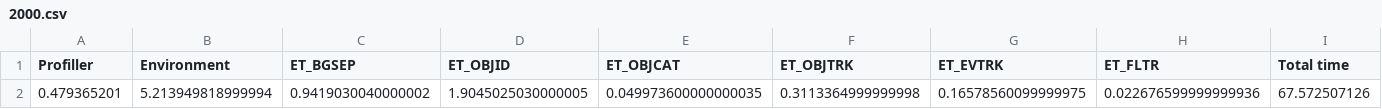
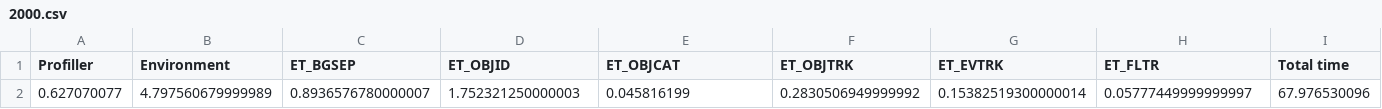
Before and after one commit to moraguma/PyEpisodeTracker, a CSV file: results/2000.csv, drawn as a sheet; removed rows and columns are numbered as before the commit, all else as after; the diff names each change by its address in the sheet, - before the commit and + after, or states it on an @@ line.

```diff
--- a/results/2000.csv
+++ b/results/2000.csv
-row 2: 0.479365201 | 5.213949818999994 | 0.9419030040000002 | 1.9045025030000005 | 0.049973600000000035 | 0.3113364999999998 | 0.16578560099999975 | 0.022676599999999936 | 67.572507126
+row 2: 0.627070077 | 4.797560679999989 | 0.8936576780000007 | 1.752321250000003 | 0.045816199 | 0.2830506949999992 | 0.15382519300000014 | 0.05777449999999997 | 67.976530096
```
Also changed, not shown: results/1000.csv, 5 other files.
